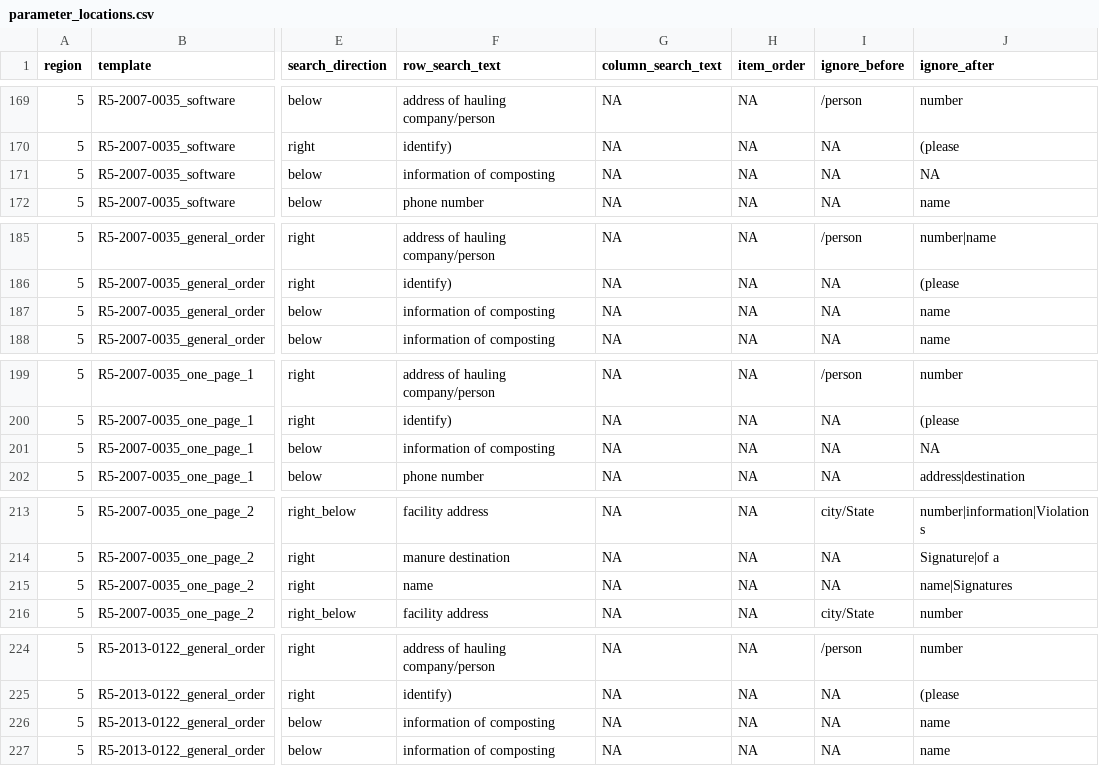
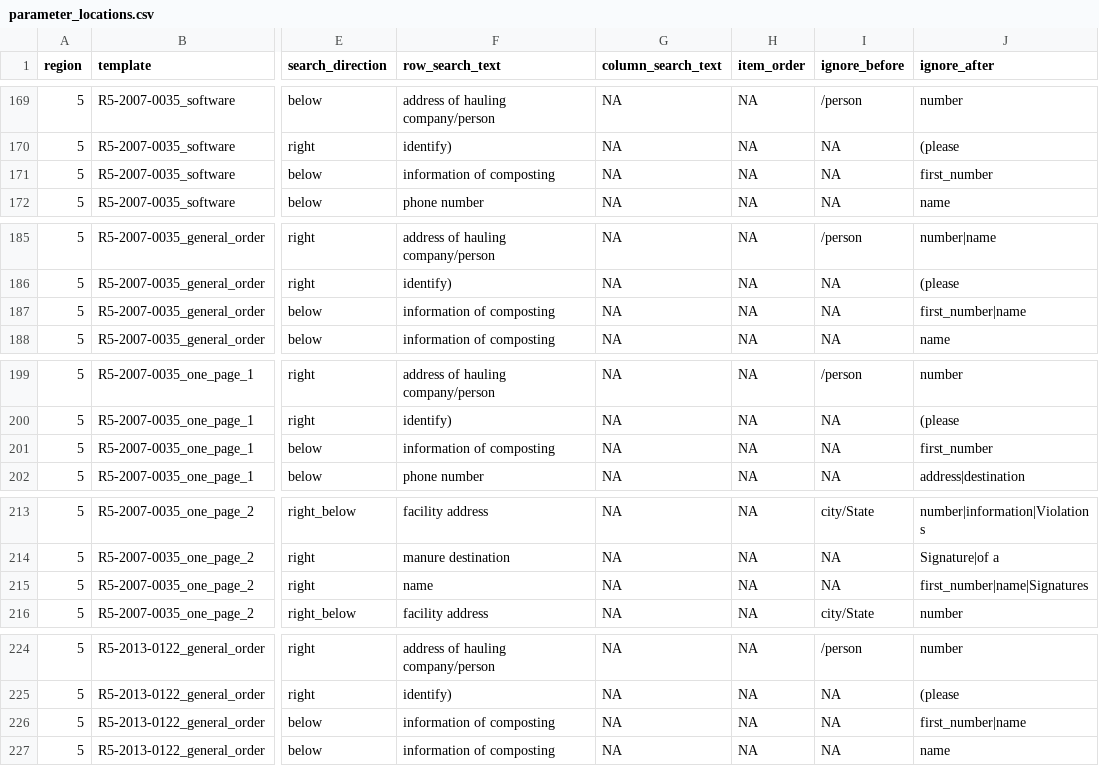
Before and after one commit to dalyw/ca-cafo-compliance, a CSV file: ca_cafo_compliance/data/parameter_locations.csv, drawn as a sheet; only a part is shown, gaps mark what is left out; the diff covers the shown part only; the diff names each change by its address in the sheet, - before the commit and + after, or states it on an @@ line.

```diff
--- a/ca_cafo_compliance/data/parameter_locations.csv
+++ b/ca_cafo_compliance/data/parameter_locations.csv
-J171 (ignore_after): NA
+J171 (ignore_after): first_number
-J187 (ignore_after): name
+J187 (ignore_after): first_number|name
-J201 (ignore_after): NA
+J201 (ignore_after): first_number
-J215 (ignore_after): name|Signatures
+J215 (ignore_after): first_number|name|Signatures
-J226 (ignore_after): name
+J226 (ignore_after): first_number|name
```
Also changed, not shown: 4 edited cells elsewhere in this file, ca_cafo_compliance/data/county_region.csv, ca_cafo_compliance/data/parameters.csv, 24 other files.
